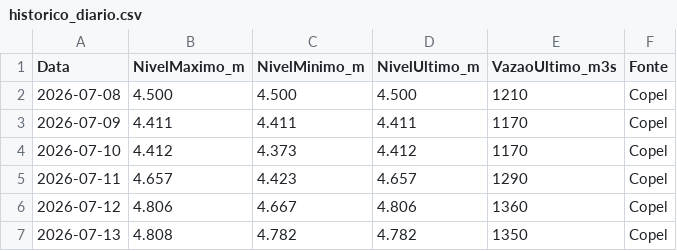
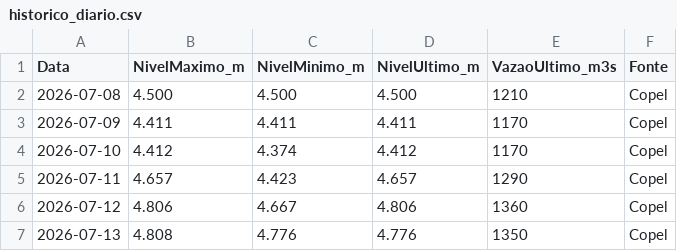
Before and after one commit to thiagoiwanko/rioiguacu, a CSV file: historico_diario.csv, drawn as a sheet.

```diff
--- a/historico_diario.csv
+++ b/historico_diario.csv
@@ -3,5 +3,5 @@ Data;NivelMaximo_m;NivelMinimo_m;NivelUltimo_m;VazaoUltimo_m3s;Fonte
 2026-07-09;4.411;4.411;4.411;1170;Copel
-2026-07-10;4.412;4.373;4.412;1170;Copel
+2026-07-10;4.412;4.374;4.412;1170;Copel
 2026-07-11;4.657;4.423;4.657;1290;Copel
 2026-07-12;4.806;4.667;4.806;1360;Copel
-2026-07-13;4.808;4.782;4.782;1350;Copel
+2026-07-13;4.808;4.776;4.776;1350;Copel
```
Also changed, not shown: 2 other files.
